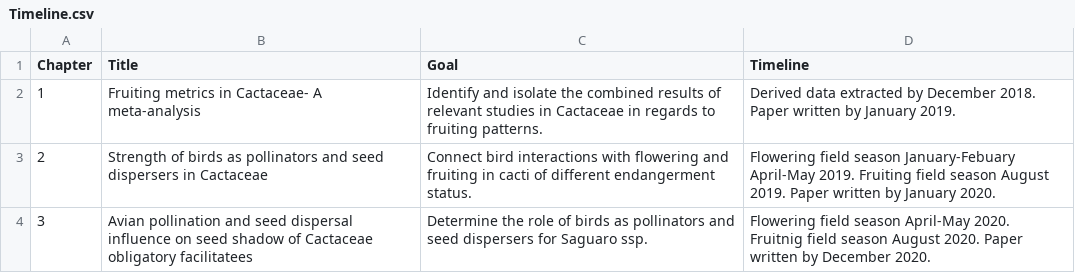
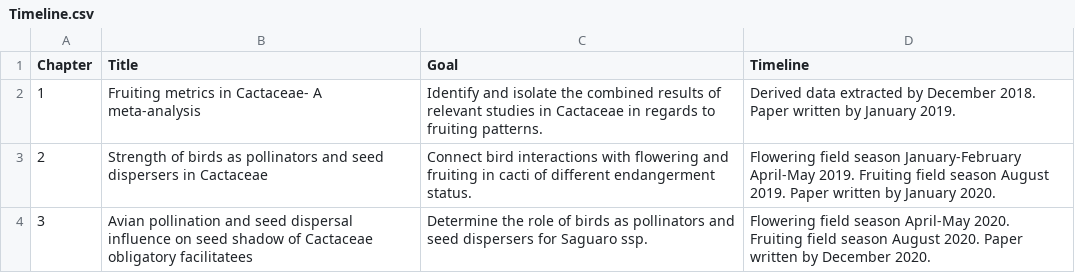
Before and after one commit to maloryowen/BCDM_York_Proposal, a CSV file: Timeline.csv, drawn as a sheet.

```diff
--- a/Timeline.csv
+++ b/Timeline.csv
@@ -2,3 +2,3 @@ Chapter,Title ,Goal,Timeline
 1,Fruiting metrics in Cactaceae- A meta-analysis,Identify and isolate the combined results of relevant studies in Cactaceae in regards to fruiting patterns.,Derived data extracted by December 2018. Paper written by January 2019.
-2,Strength of birds as pollinators and seed dispersers in Cactaceae,Connect bird interactions with flowering and fruiting in cacti of different endangerment status. ,Flowering field season January-Febuary April-May 2019. Fruiting field season August 2019. Paper written by January 2020.
-3,Avian pollination and seed dispersal influence on seed shadow of Cactaceae obligatory facilitatees ,Determine the role of birds as pollinators and seed dispersers for Saguaro ssp.,Flowering field season April-May 2020. Fruitnig field season August 2020. Paper written by December 2020.
+2,Strength of birds as pollinators and seed dispersers in Cactaceae,Connect bird interactions with flowering and fruiting in cacti of different endangerment status. ,Flowering field season January-February April-May 2019. Fruiting field season August 2019. Paper written by January 2020.
+3,Avian pollination and seed dispersal influence on seed shadow of Cactaceae obligatory facilitatees ,Determine the role of birds as pollinators and seed dispersers for Saguaro ssp.,Flowering field season April-May 2020. Fruiting field season August 2020. Paper written by December 2020.
```
Also changed, not shown: 5 other files.
